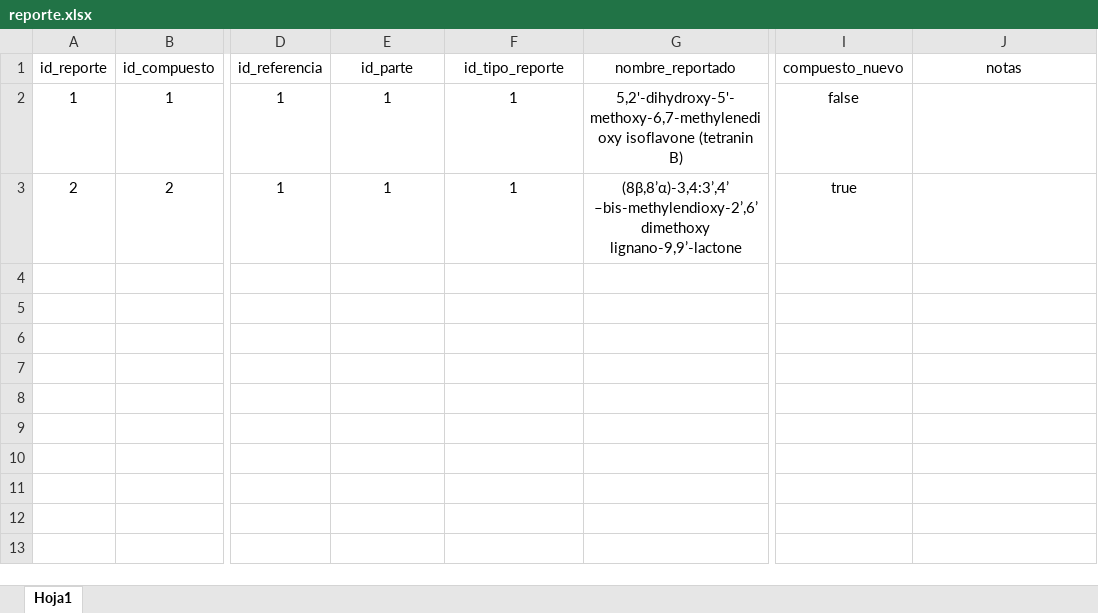
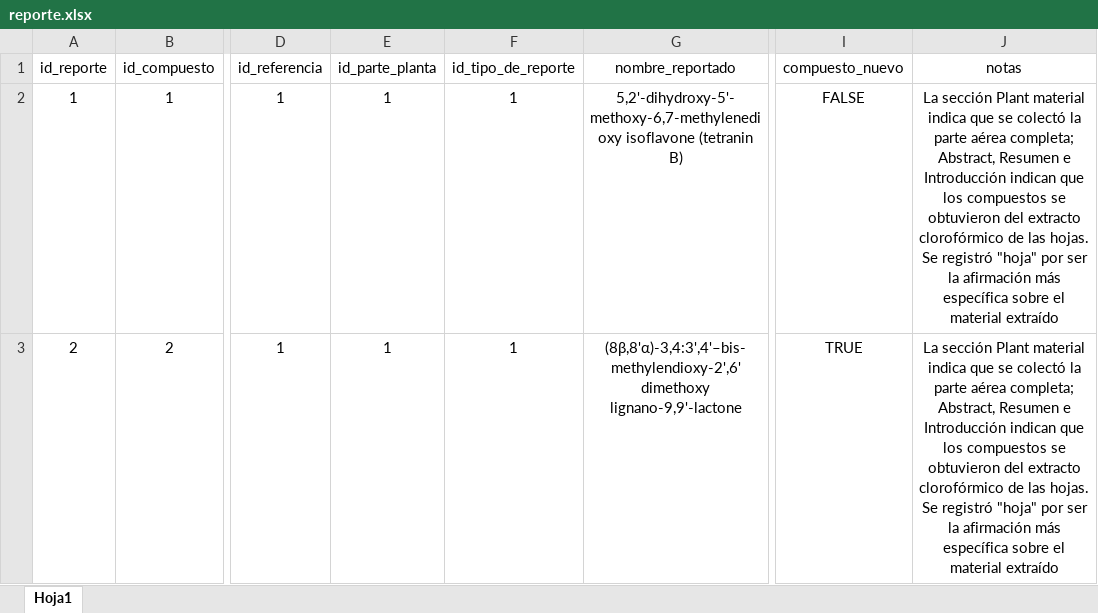
Before and after one commit to SergioMEspinoza/BolTox, an Excel workbook: data/seed/reporte.xlsx, sheet Hoja1, drawn as a sheet; only a part is shown, gaps mark what is left out; values as stored, in another font and other column widths than the file's, no borders; the diff names each change by its address in the sheet, - before the commit and + after, or states it on an @@ line.

```diff
--- a/data/seed/reporte.xlsx (sheet Hoja1)
+++ b/data/seed/reporte.xlsx (sheet Hoja1)
-E1: id_parte
+E1: id_parte_planta
-F1: id_tipo_reporte
+F1: id_tipo_de_reporte
-I2 (compuesto_nuevo): false
+I2 (compuesto_nuevo): FALSE
-J2:J3 (notas): (empty)
+J2:J3 (notas): La sección Plant material indica que se colectó la parte aérea completa; Abstract, Resumen e Introducción indican que los compuestos se obtuvieron del extracto clorofórmico de las hojas. Se registró "hoja" por ser la afirmación más específica sobre el material extraído
-G3 (nombre_reportado): (8β,8’α)-3,4:3’,4’ –bis-methylendioxy-2’,6’ dimethoxy lignano-9,9’-lactone
+G3 (nombre_reportado): (8β,8'α)-3,4:3',4'–bis-methylendioxy-2',6' dimethoxy lignano-9,9'-lactone
-I3 (compuesto_nuevo): true
+I3 (compuesto_nuevo): TRUE
```
Also changed, not shown: data/seed/colecta.xlsx, data/seed/compuesto.xlsx, 7 other files.
